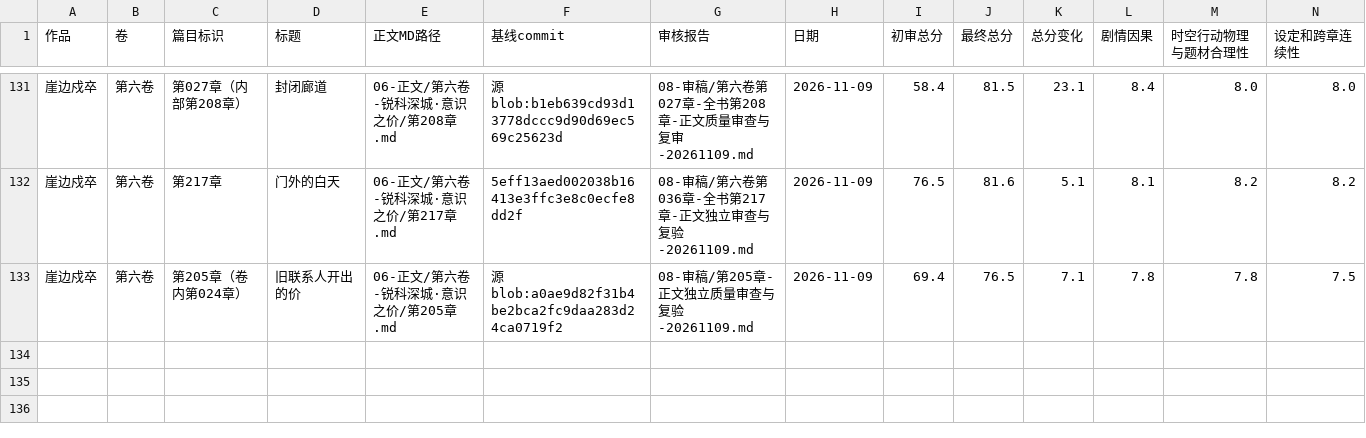
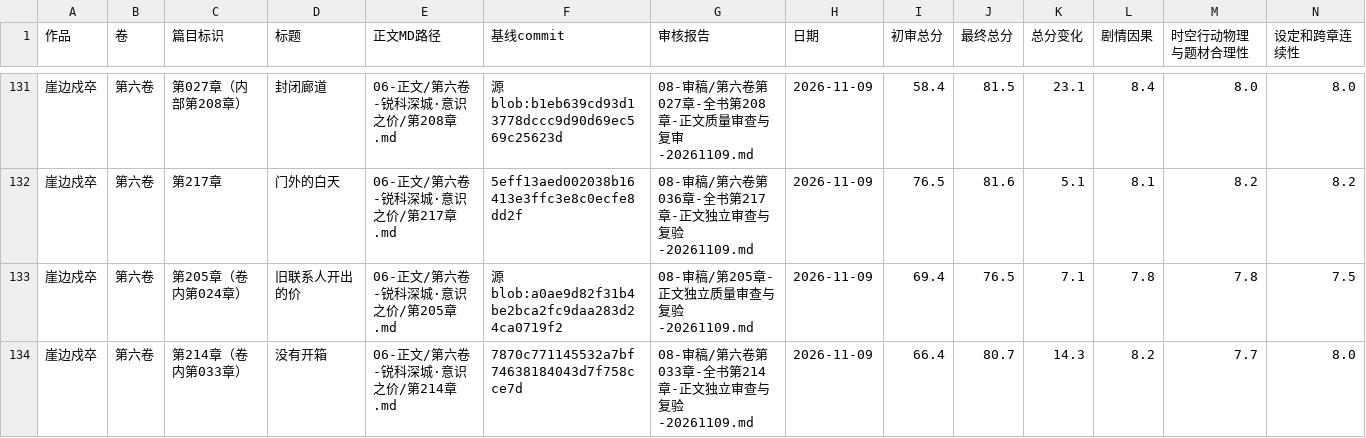
Before and after one commit to yuqiangdede/The-Last-Watch, a CSV file: 08-审稿/章节最终审核总表.csv, drawn as a sheet; only a part is shown, gaps mark what is left out; rows hold the shown columns only; the diff names each change by its address in the sheet, - before the commit and + after, or states it on an @@ line.

```diff
--- a/08-审稿/章节最终审核总表.csv
+++ b/08-审稿/章节最终审核总表.csv
+row 134: 崖边戍卒 | 第六卷 | 第214章（卷内第033章） | 没有开箱 | 06-正文/第六卷-锐科深城·意识之价/第214章.md | 7870c771145532a7bf74638184043d7f758cce7d | 08-审稿/第六卷第033章-全书第214章-正文独立审查与复验-20261109.md | 2026-11-09 | 66.4 | 80.7 | 14.3 | 8.2 | 7.7 | 8.0
```
Also changed, not shown: 4 other files.
